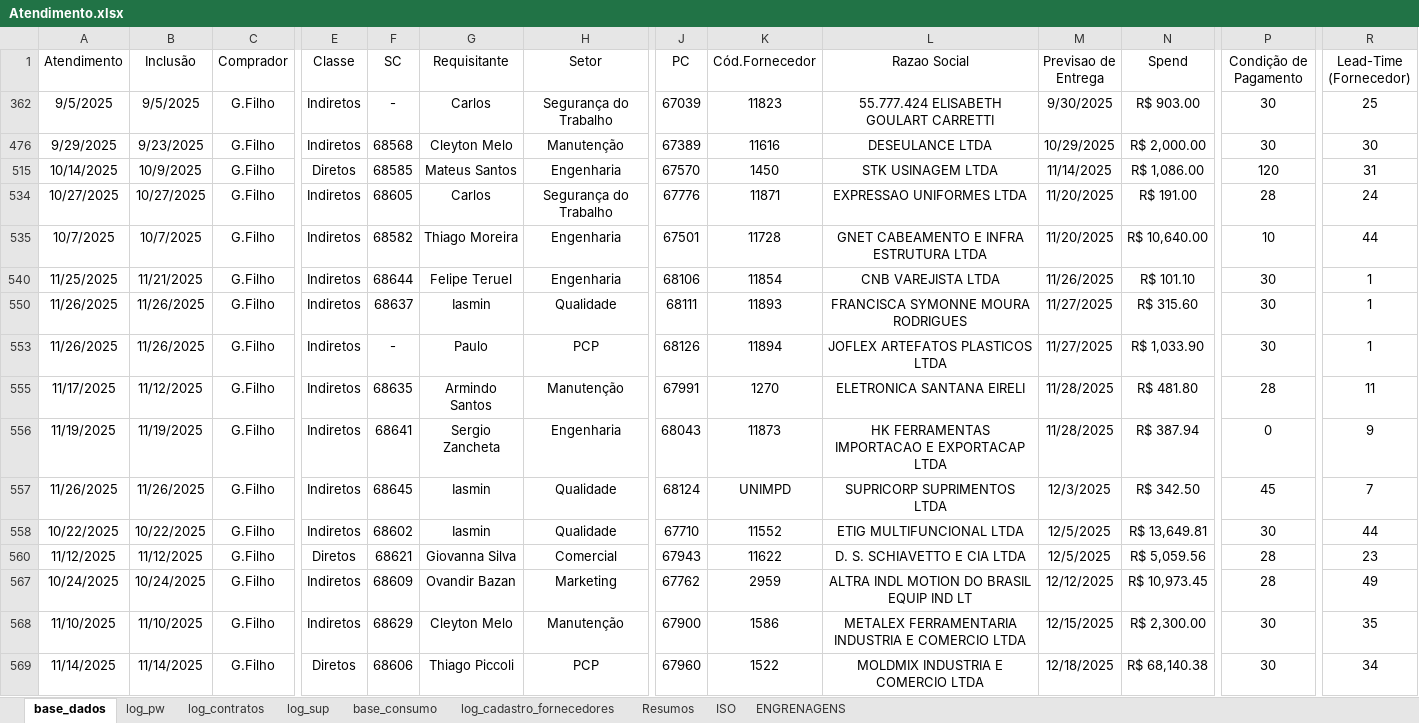
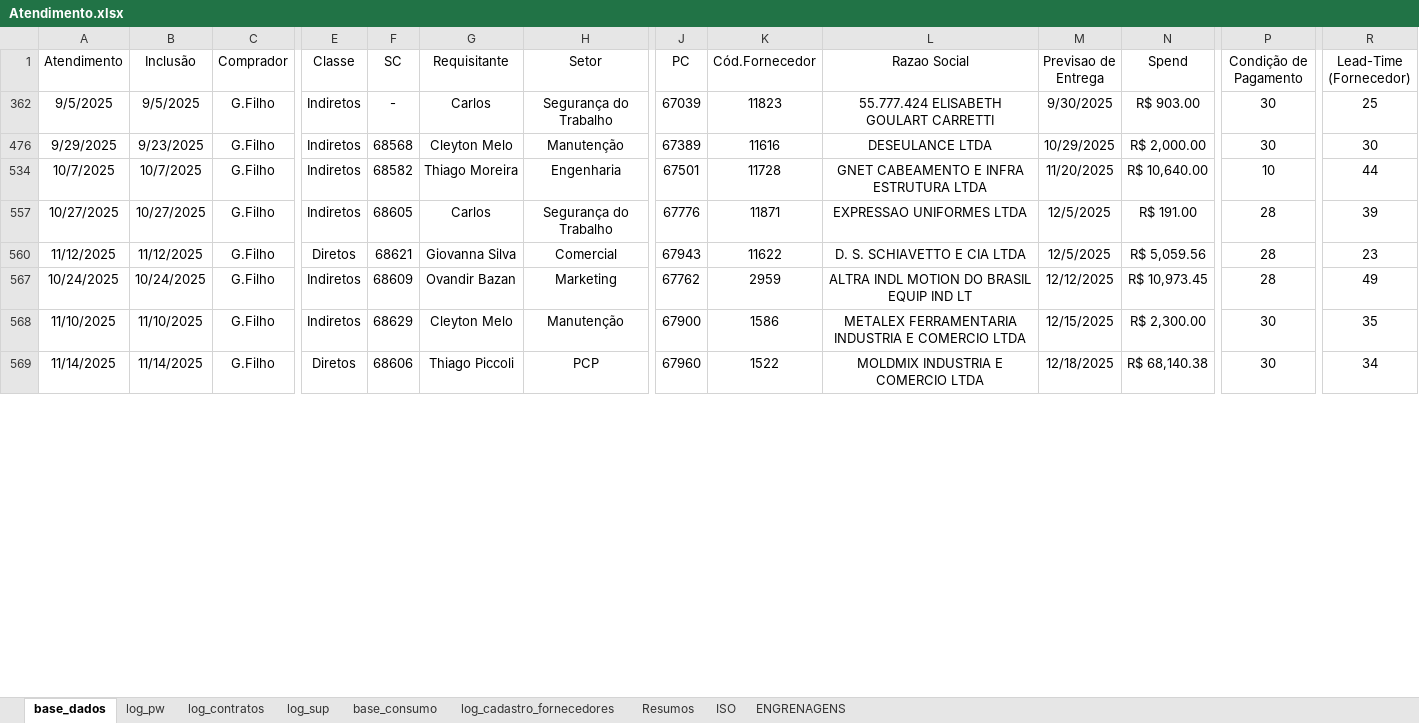
Before and after one commit to beto4lves/app-visualizacao, an Excel workbook: Atendimento.xlsx, sheet base_dados, drawn as a sheet; only a part is shown, gaps mark what is left out; values as stored, in another font and other column widths than the file's, no borders; conditional formats and table styles not drawn; removed rows and columns are numbered as before the commit, all else as after; rows hold the shown columns only; the diff covers the shown part only; the diff names each change by its address in the sheet, - before the commit and + after, or states it on an @@ line.

Commit message:
02-12

```diff
--- a/Atendimento.xlsx (sheet base_dados)
+++ b/Atendimento.xlsx (sheet base_dados)
-row 515: 10/14/2025 | 10/9/2025 | G.Filho | Diretos | 68585 | Mateus Santos | Engenharia | 67570 | 1450 | STK USINAGEM LTDA | 11/14/2025 | R$ 1,086.00 | 120 | 31
-row 534: 10/27/2025 | 10/27/2025 | G.Filho | Indiretos | 68605 | Carlos | Segurança do Trabalho | 67776 | 11871 | EXPRESSAO UNIFORMES LTDA | 11/20/2025 | R$ 191.00 | 28 | 24
-row 540: 11/25/2025 | 11/21/2025 | G.Filho | Indiretos | 68644 | Felipe Teruel | Engenharia | 68106 | 11854 | CNB VAREJISTA LTDA | 11/26/2025 | R$ 101.10 | 30 | 1
-row 550: 11/26/2025 | 11/26/2025 | G.Filho | Indiretos | 68637 | Iasmin | Qualidade | 68111 | 11893 | FRANCISCA SYMONNE MOURA RODRIGUES | 11/27/2025 | R$ 315.60 | 30 | 1
-row 553: 11/26/2025 | 11/26/2025 | G.Filho | Indiretos | - | Paulo | PCP | 68126 | 11894 | JOFLEX ARTEFATOS PLASTICOS LTDA | 11/27/2025 | R$ 1,033.90 | 30 | 1
-row 555: 11/17/2025 | 11/12/2025 | G.Filho | Indiretos | 68635 | Armindo Santos | Manutenção | 67991 | 1270 | ELETRONICA SANTANA EIRELI | 11/28/2025 | R$ 481.80 | 28 | 11
-row 556: 11/19/2025 | 11/19/2025 | G.Filho | Indiretos | 68641 | Sergio Zancheta | Engenharia | 68043 | 11873 | HK FERRAMENTAS IMPORTACAO E EXPORTACAP LTDA | 11/28/2025 | R$ 387.94 | 0 | 9
-A557 (Atendimento): 11/26/2025
+A557 (Atendimento): 10/27/2025
-B557 (Inclusão): 11/26/2025
+B557 (Inclusão): 10/27/2025
-F557 (SC): 68645
+F557 (SC): 68605
-G557 (Requisitante): Iasmin
+G557 (Requisitante): Carlos
-H557 (Setor): Qualidade
+H557 (Setor): Segurança do Trabalho
-J557 (PC): 68124
+J557 (PC): 67776
-K557 (Cód.Fornecedor): UNIMPD
+K557 (Cód.Fornecedor): 11871
-L557 (Razao Social): SUPRICORP SUPRIMENTOS LTDA
+L557 (Razao Social): EXPRESSAO UNIFORMES LTDA
-M557 (Previsao de Entrega): 12/3/2025
+M557 (Previsao de Entrega): 12/5/2025
-N557 (Spend): R$ 342.50
+N557 (Spend): R$ 191.00
-P557 (Condição de Pagamento): 45
+P557 (Condição de Pagamento): 28
-R557 (Lead-Time (Fornecedor)): 7
+R557 (Lead-Time (Fornecedor)): 39
-row 558: 10/22/2025 | 10/22/2025 | G.Filho | Indiretos | 68602 | Iasmin | Qualidade | 67710 | 11552 | ETIG MULTIFUNCIONAL LTDA | 12/5/2025 | R$ 13,649.81 | 30 | 44
```
Also changed, not shown: 3 added rows elsewhere in this sheet, sheet log_contratos, sheet ENGRENAGENS, sheet log_pw, formulas that keep their value, hidden cells.
